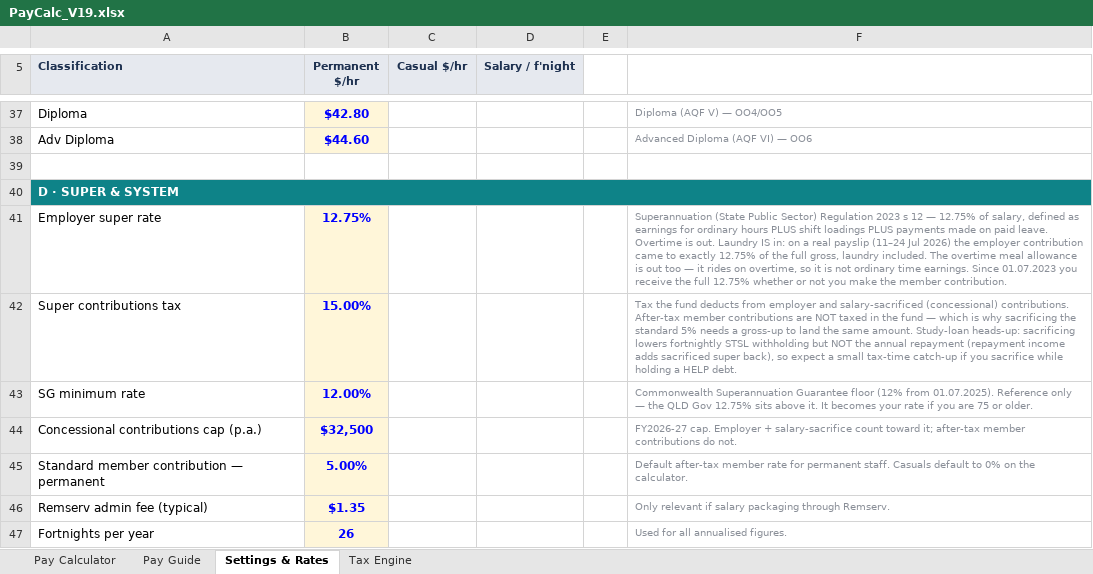
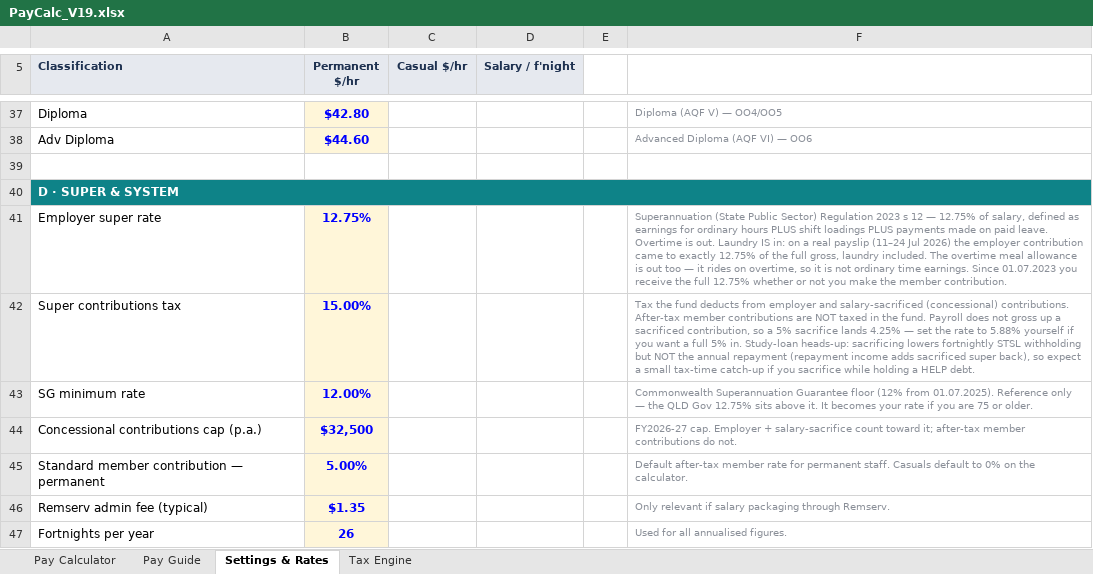
Before and after one commit to paycalc/paycalc.github.io, an Excel workbook: PayCalc_V19.xlsx, sheet Settings & Rates, drawn as a sheet; only a part is shown, gaps mark what is left out; values as stored, in another font and other column widths than the file's, no borders; the diff names each change by its address in the sheet, - before the commit and + after, or states it on an @@ line.

```diff
--- a/PayCalc_V19.xlsx (sheet Settings & Rates)
+++ b/PayCalc_V19.xlsx (sheet Settings & Rates)
-F42: …in the fund — which is why sacrificing the standard 5% needs a gross-up to land the same amount. Study-loan heads-up:…
+F42: …in the fund. Payroll does not gross up a sacrificed contribution, so a 5% sacrifice lands 4.25% — set the rate to 5.88% yourself if you want a full 5% in. Study-loan heads-up:…
```
Also changed, not shown: sheet Pay Guide, sheet Pay Calculator, formulas that keep their value.
